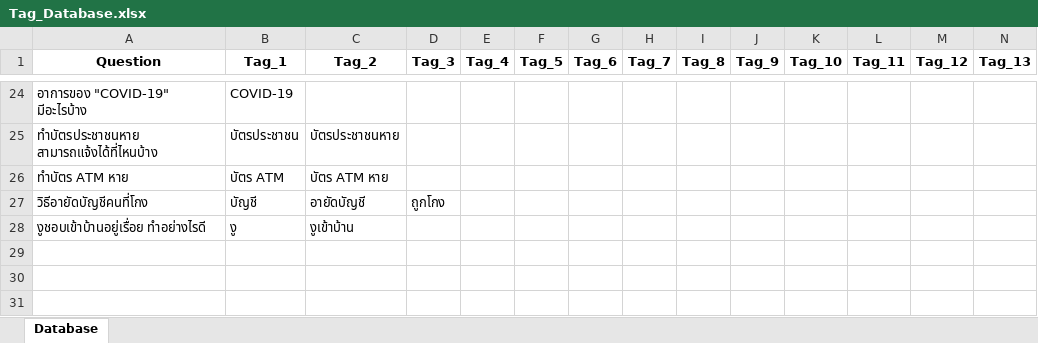
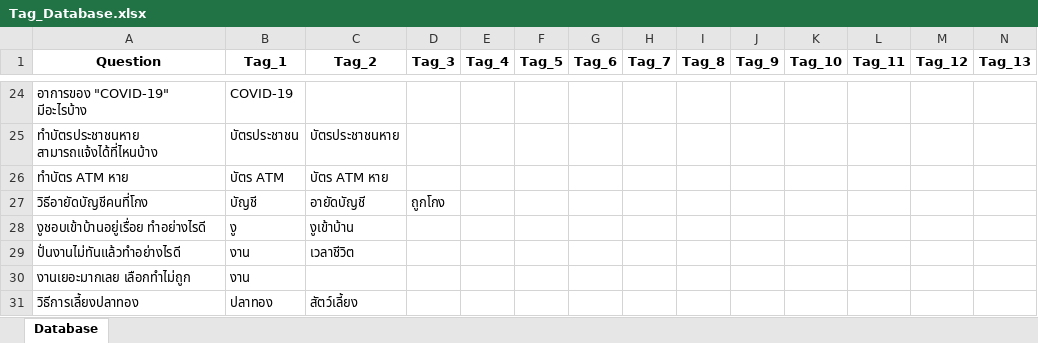
Before and after one commit to RyuuseiX/Studio4, an Excel workbook: project/Tag_Database.xlsx, sheet Database, drawn as a sheet; only a part is shown, gaps mark what is left out; values as stored, in another font and other column widths than the file's, no borders; rows hold the shown columns only; the diff names each change by its address in the sheet, - before the commit and + after, or states it on an @@ line.

```diff
--- a/project/Tag_Database.xlsx (sheet Database)
+++ b/project/Tag_Database.xlsx (sheet Database)
+row 29: ปั่นงานไม่ทันแล้วทำอย่างไรดี | งาน | เวลาชีวิต
+row 30: งานเยอะมากเลย เลือกทำไม่ถูก | งาน
+row 31: วิธีการเลี้ยงปลาทอง | ปลาทอง | สัตว์เลี้ยง
```
Also changed, not shown: 2 other files.
